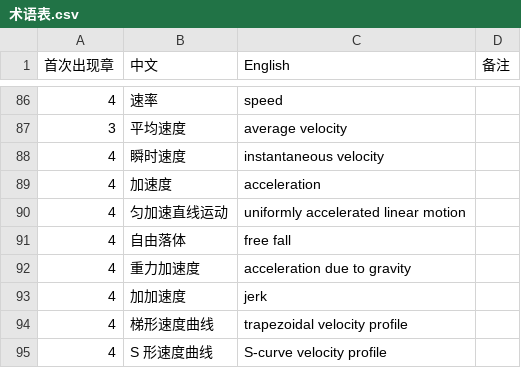
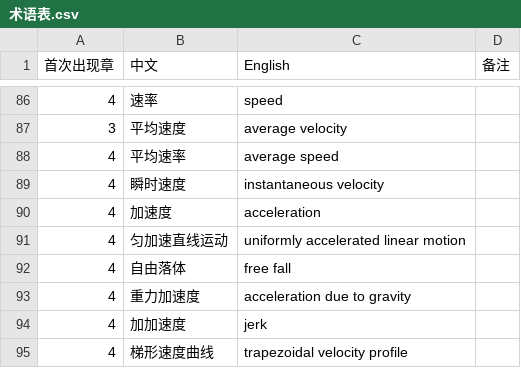
Before and after one commit to eddiezgq/WenQuest, a CSV file: textbook/physics/conventions/术语表.csv, drawn as a sheet; only a part is shown, gaps mark what is left out; the shorter side is filled out with more unchanged rows.

```diff
--- a/textbook/physics/conventions/术语表.csv
+++ b/textbook/physics/conventions/术语表.csv
@@ -87,2 +87,3 @@
 3,平均速度,average velocity,
+4,平均速率,average speed,
 4,瞬时速度,instantaneous velocity,
```
Also changed, not shown: 30 other files.
